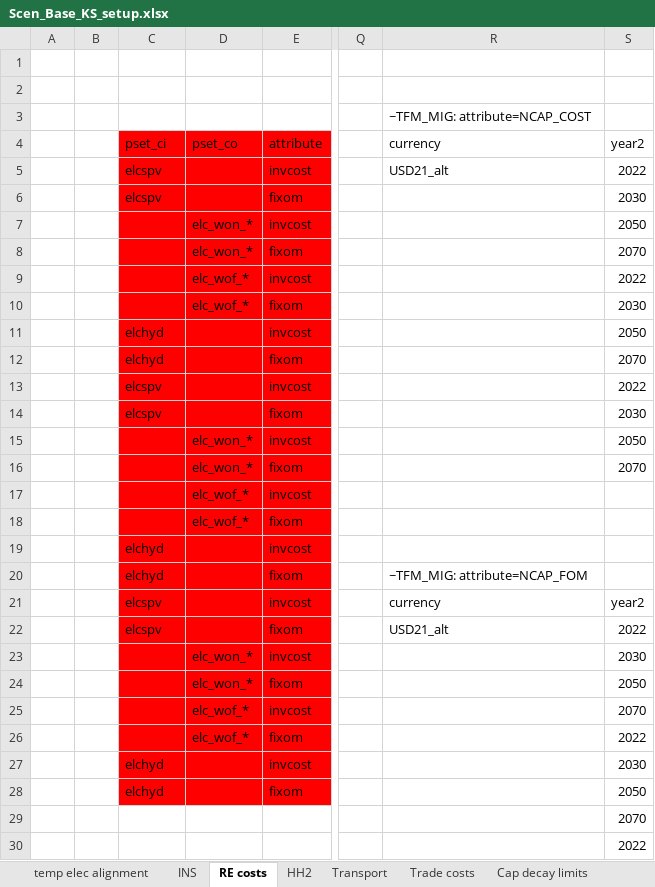
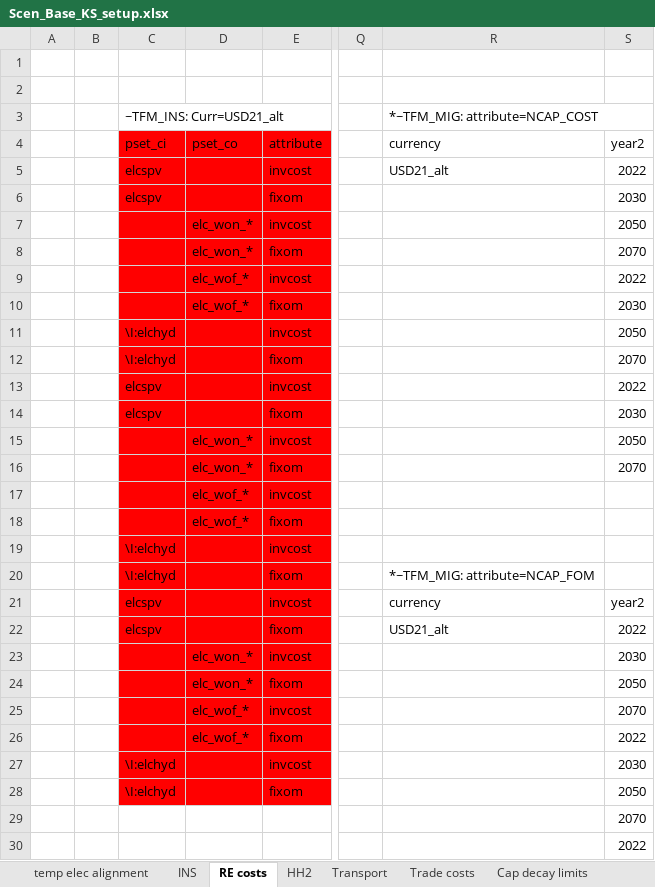
Before and after one commit to seanli12354/KiNESYS_BattCircularity-main, an Excel workbook: SuppXLS/Scen_Base_KS_setup.xlsx, sheet RE costs, drawn as a sheet; only a part is shown, gaps mark what is left out; values as stored, in another font and other column widths than the file's, no borders; removed rows and columns are numbered as before the commit, all else as after; rows hold the shown columns only; the diff names each change by its address in the sheet, - before the commit and + after, or states it on an @@ line.

```diff
--- a/SuppXLS/Scen_Base_KS_setup.xlsx (sheet RE costs)
+++ b/SuppXLS/Scen_Base_KS_setup.xlsx (sheet RE costs)
-row 3:  |  |  |  |  |  | ~TFM_MIG: attribute=NCAP_COST
+row 3:  |  | ~TFM_INS: Curr=USD21_alt |  |  |  | *~TFM_MIG: attribute=NCAP_COST
-C11:C12 (pset_ci): elchyd
+C11:C12 (pset_ci): \I:elchyd
-C19:C20 (pset_ci): elchyd
+C19:C20 (pset_ci): \I:elchyd
-R20 (currency): ~TFM_MIG: attribute=NCAP_FOM
+R20 (currency): *~TFM_MIG: attribute=NCAP_FOM
-C27:C28 (pset_ci): elchyd
+C27:C28 (pset_ci): \I:elchyd
```
Also changed, not shown: sheet car batteries, formulas that keep their value, SuppXLS/Scen_SuggestedBySarah_All_Include_sodium.xlsx, SuppXLS/Scen_SuggestedBySarah_RecyclingOnly.xlsx, 4 other files.
